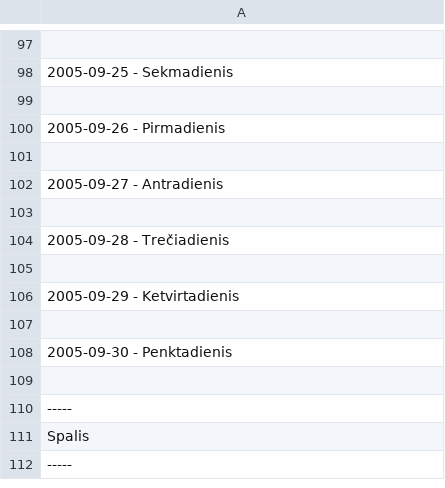
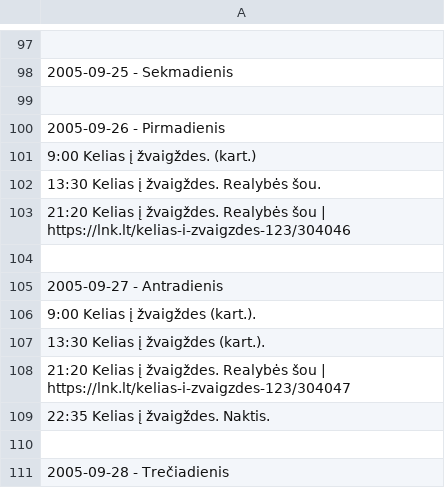
Before and after one commit to Zorklis/LT-TV, a CSV file: 2. LNK/LNK Laidos/Kelias į žvaigždes/Kelias į žvaigždes (2005.09.04 - 2005.12.30).csv, drawn as a sheet; only a part is shown, gaps mark what is left out; the shorter side is filled out with more unchanged rows; the diff names each change by its address in the sheet, - before the commit and + after, or states it on an @@ line.

Commit message:
Update Kelias į žvaigždes (2005.09.04 - 2005.12.30).csv

```diff
--- a/2. LNK/LNK Laidos/Kelias į žvaigždes/Kelias į žvaigždes (2005.09.04 - 2005.12.30).csv
+++ b/2. LNK/LNK Laidos/Kelias į žvaigždes/Kelias į žvaigždes (2005.09.04 - 2005.12.30).csv
+row 101: 9:00 Kelias į žvaigždes. (kart.)
+row 102: 13:30 Kelias į žvaigždes. Realybės šou.
+row 103: 21:20 Kelias į žvaigždes. Realybės šou | https://lnk.lt/kelias-i-zvaigzdes-123/304046
+row 106: 9:00 Kelias į žvaigždes (kart.).
+row 107: 13:30 Kelias į žvaigždes (kart.).
+row 108: 21:20 Kelias į žvaigždes. Realybės šou | https://lnk.lt/kelias-i-zvaigzdes-123/304047
+row 109: 22:35 Kelias į žvaigždes. Naktis.
```
